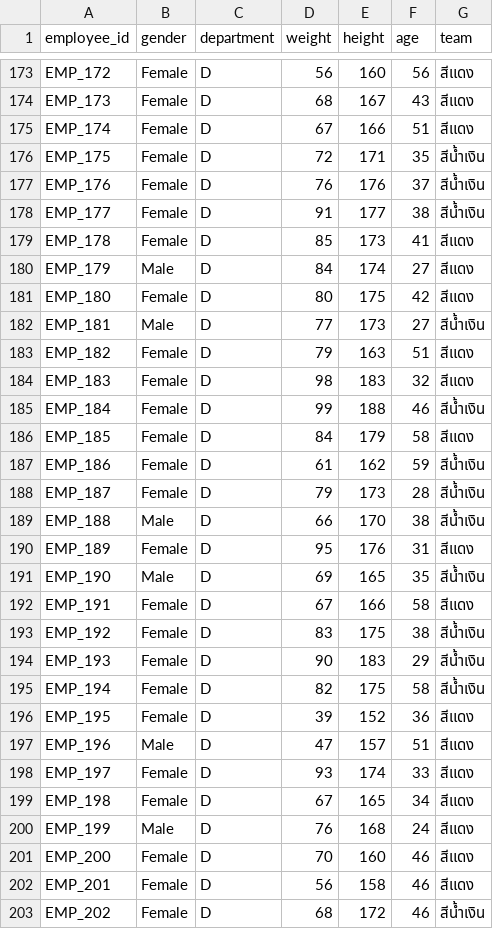
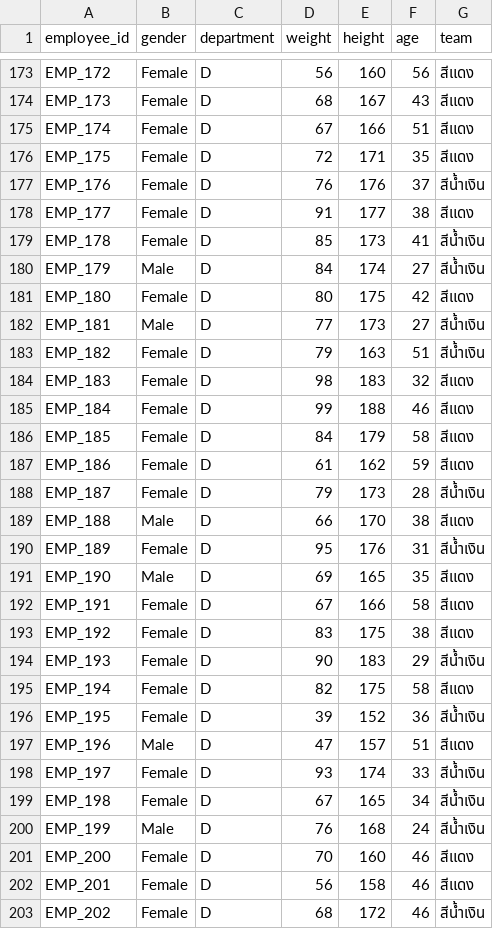
Before and after one commit to CurveQz/sports_day, a CSV file: team_result.csv, drawn as a sheet; only a part is shown, gaps mark what is left out; the diff covers the shown part only.

```diff
--- a/team_result.csv
+++ b/team_result.csv
@@ -175,27 +175,27 @@ EMP_173,Female,D,68,167,43,สีแดง
 EMP_174,Female,D,67,166,51,สีแดง
-EMP_175,Female,D,72,171,35,สีน้ำเงิน
+EMP_175,Female,D,72,171,35,สีแดง
 EMP_176,Female,D,76,176,37,สีน้ำเงิน
-EMP_177,Female,D,91,177,38,สีน้ำเงิน
-EMP_178,Female,D,85,173,41,สีแดง
-EMP_179,Male,D,84,174,27,สีแดง
+EMP_177,Female,D,91,177,38,สีแดง
+EMP_178,Female,D,85,173,41,สีน้ำเงิน
+EMP_179,Male,D,84,174,27,สีน้ำเงิน
 EMP_180,Female,D,80,175,42,สีแดง
 EMP_181,Male,D,77,173,27,สีน้ำเงิน
-EMP_182,Female,D,79,163,51,สีแดง
+EMP_182,Female,D,79,163,51,สีน้ำเงิน
 EMP_183,Female,D,98,183,32,สีแดง
-EMP_184,Female,D,99,188,46,สีน้ำเงิน
+EMP_184,Female,D,99,188,46,สีแดง
 EMP_185,Female,D,84,179,58,สีแดง
-EMP_186,Female,D,61,162,59,สีน้ำเงิน
+EMP_186,Female,D,61,162,59,สีแดง
 EMP_187,Female,D,79,173,28,สีน้ำเงิน
-EMP_188,Male,D,66,170,38,สีน้ำเงิน
-EMP_189,Female,D,95,176,31,สีแดง
-EMP_190,Male,D,69,165,35,สีน้ำเงิน
+EMP_188,Male,D,66,170,38,สีแดง
+EMP_189,Female,D,95,176,31,สีน้ำเงิน
+EMP_190,Male,D,69,165,35,สีแดง
 EMP_191,Female,D,67,166,58,สีแดง
-EMP_192,Female,D,83,175,38,สีน้ำเงิน
+EMP_192,Female,D,83,175,38,สีแดง
 EMP_193,Female,D,90,183,29,สีน้ำเงิน
-EMP_194,Female,D,82,175,58,สีน้ำเงิน
-EMP_195,Female,D,39,152,36,สีแดง
+EMP_194,Female,D,82,175,58,สีแดง
+EMP_195,Female,D,39,152,36,สีน้ำเงิน
 EMP_196,Male,D,47,157,51,สีแดง
-EMP_197,Female,D,93,174,33,สีแดง
-EMP_198,Female,D,67,165,34,สีแดง
-EMP_199,Male,D,76,168,24,สีแดง
+EMP_197,Female,D,93,174,33,สีน้ำเงิน
+EMP_198,Female,D,67,165,34,สีน้ำเงิน
+EMP_199,Male,D,76,168,24,สีน้ำเงิน
 EMP_200,Female,D,70,160,46,สีแดง
```
Also changed, not shown: 152 edited cells elsewhere in this file, 1 other file.
